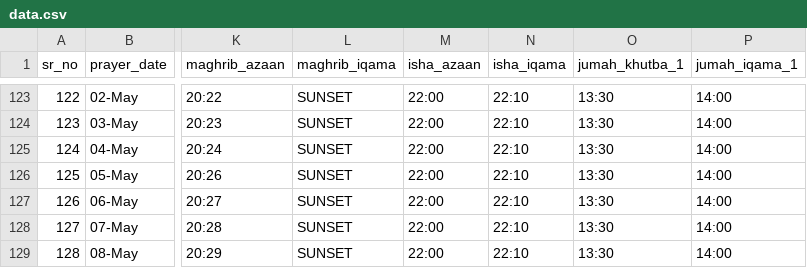
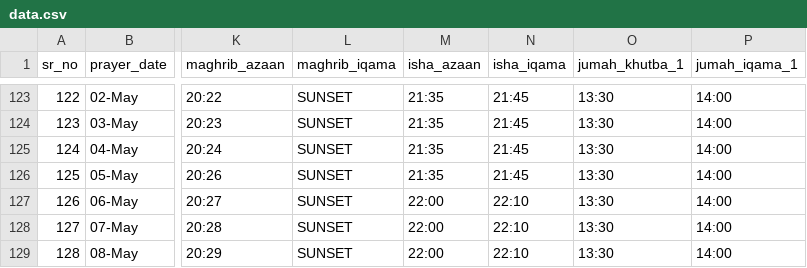
Before and after one commit to ilhamhafizovic/masjid-clock, a CSV file: data.csv, drawn as a sheet; only a part is shown, gaps mark what is left out; the diff covers the shown part only; the diff names each change by its address in the sheet, - before the commit and + after, or states it on an @@ line.

```diff
--- a/data.csv
+++ b/data.csv
-M123:M126 (isha_azaan): 22:00
+M123:M126 (isha_azaan): 21:35
-N123:N126 (isha_iqama): 22:10
+N123:N126 (isha_iqama): 21:45
```
Also changed, not shown: 54 edited cells elsewhere in this file.
